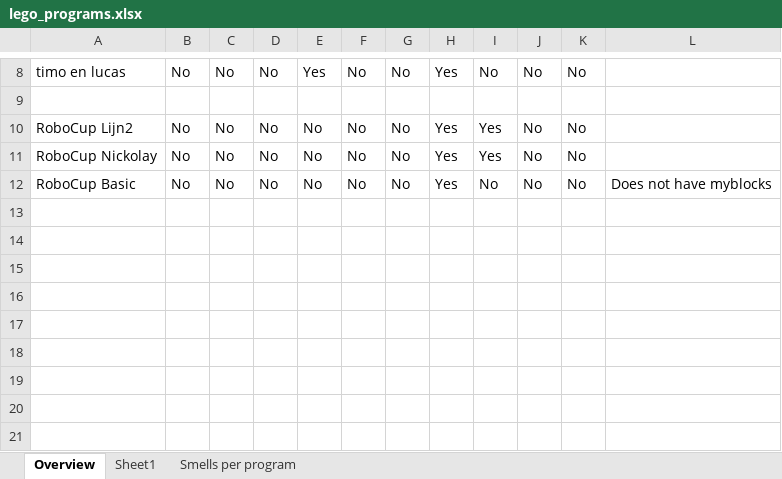
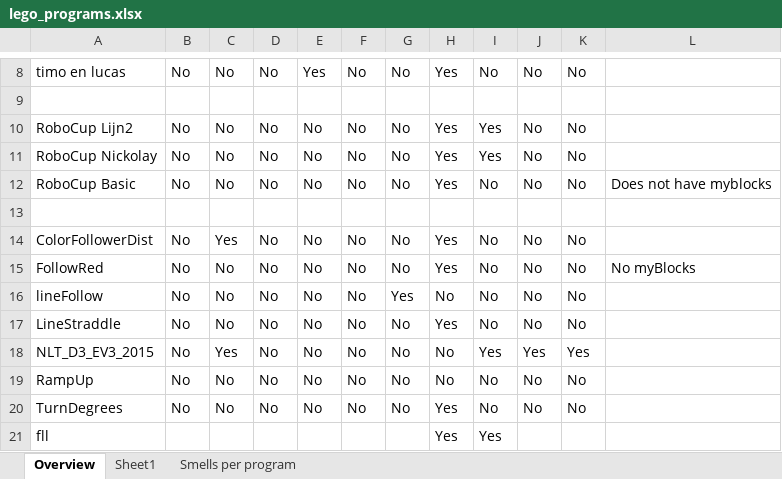
Before and after one commit to spreadsheetlab/end_user_refactoring, an Excel workbook: lego_programs.xlsx, sheet Overview, drawn as a sheet; only a part is shown, gaps mark what is left out; values as stored, in another font and other column widths than the file's, no borders; the diff names each change by its address in the sheet, - before the commit and + after, or states it on an @@ line.

Commit message:
updated spreadsheet

```diff
--- a/lego_programs.xlsx (sheet Overview)
+++ b/lego_programs.xlsx (sheet Overview)
+row 13: (empty)
+row 14: ColorFollowerDist | No | Yes | No | No | No | No | Yes | No | No | No
+row 15: FollowRed | No | No | No | No | No | No | Yes | No | No | No | No myBlocks
+row 16: lineFollow | No | No | No | No | No | Yes | No | No | No | No
+row 17: LineStraddle | No | No | No | No | No | No | Yes | No | No | No
+row 18: NLT_D3_EV3_2015 | No | Yes | No | No | No | No | No | Yes | Yes | Yes
+row 19: RampUp | No | No | No | No | No | No | No | No | No | No
+row 20: TurnDegrees | No | No | No | No | No | No | Yes | No | No | No
+row 21: fll |  |  |  |  |  |  | Yes | Yes
```
Also changed, not shown: sheet Smells per program, charts or pictures, 11 other files.
